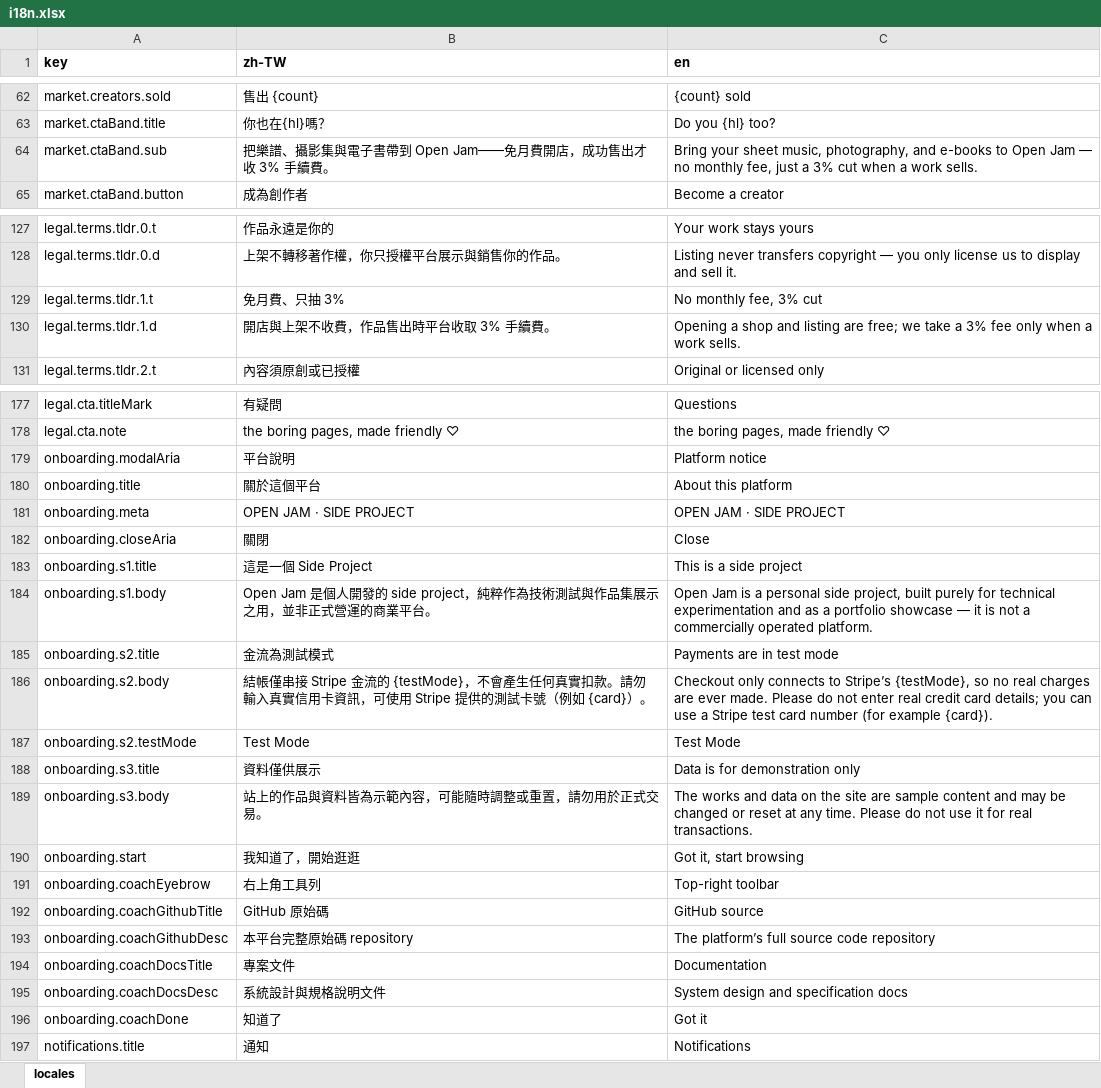
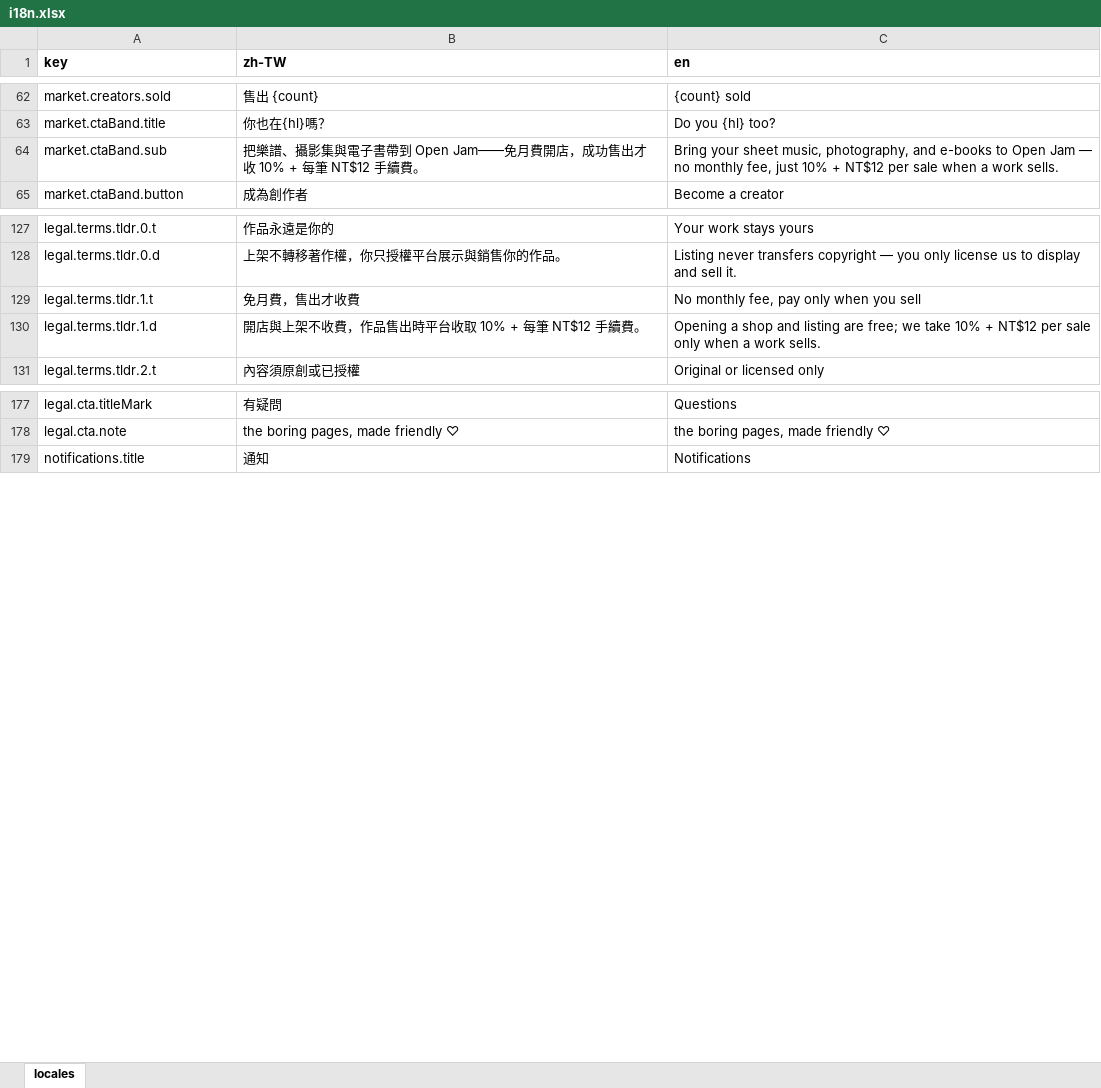
Before and after one commit to fee8ack21/open-jam, an Excel workbook: apps/portal-web/i18n.xlsx, sheet locales, drawn as a sheet; only a part is shown, gaps mark what is left out; values as stored, in another font and other column widths than the file's, no borders; the diff covers the shown part only; the diff names each change by its address in the sheet, - before the commit and + after, or states it on an @@ line.

```diff
--- a/apps/portal-web/i18n.xlsx (sheet locales)
+++ b/apps/portal-web/i18n.xlsx (sheet locales)
-B64 (zh-TW): …出才收 3% 手續費。
+B64 (zh-TW): …出才收 10% + 每筆 NT$12 手續費。
-C64 (en): …fee, just a 3% cut when a…
+C64 (en): …fee, just 10% + NT$12 per sale when a…
-B129 (zh-TW): 免月費、只抽 3%
+B129 (zh-TW): 免月費，售出才收費
-C129 (en): No monthly fee, 3% cut
+C129 (en): No monthly fee, pay only when you sell
-B130 (zh-TW): 開店與上架不收費，作品售出時平台收取 3% 手續費。
+B130 (zh-TW): 開店與上架不收費，作品售出時平台收取 10% + 每筆 NT$12 手續費。
-C130 (en): …we take a 3% fee only when…
+C130 (en): …we take 10% + NT$12 per sale only when…
-row 179: onboarding.modalAria | 平台說明 | Platform notice
-row 180: onboarding.title | 關於這個平台 | About this platform
-row 181: onboarding.meta | OPEN JAM · SIDE PROJECT | OPEN JAM · SIDE PROJECT
-row 182: onboarding.closeAria | 關閉 | Close
-row 183: onboarding.s1.title | 這是一個 Side Project | This is a side project
-row 184: onboarding.s1.body | Open Jam 是個人開發的 side project，純粹作為技術測試與作品集展示之用，並非正式營運的商業平台。 | Open Jam is a personal side project, built purely for technical experimentation and as a portfolio showcase — it is not a commercially operated platform.
-row 185: onboarding.s2.title | 金流為測試模式 | Payments are in test mode
-row 186: onboarding.s2.body | 結帳僅串接 Stripe 金流的 {testMode}，不會產生任何真實扣款。請勿輸入真實信用卡資訊，可使用 Stripe 提供的測試卡號（例如 {card}）。 | Checkout only connects to Stripe’s {testMode}, so no real charges are ever made. Please do not enter real credit card details; you can use a Stripe test card number (for example {card}).
-row 187: onboarding.s2.testMode | Test Mode | Test Mode
-row 188: onboarding.s3.title | 資料僅供展示 | Data is for demonstration only
-row 189: onboarding.s3.body | 站上的作品與資料皆為示範內容，可能隨時調整或重置，請勿用於正式交易。 | The works and data on the site are sample content and may be changed or reset at any time. Please do not use it for real transactions.
-row 190: onboarding.start | 我知道了，開始逛逛 | Got it, start browsing
-row 191: onboarding.coachEyebrow | 右上角工具列 | Top-right toolbar
-row 192: onboarding.coachGithubTitle | GitHub 原始碼 | GitHub source
-row 193: onboarding.coachGithubDesc | 本平台完整原始碼 repository | The platform’s full source code repository
-row 194: onboarding.coachDocsTitle | 專案文件 | Documentation
-row 195: onboarding.coachDocsDesc | 系統設計與規格說明文件 | System design and specification docs
-row 196: onboarding.coachDone | 知道了 | Got it
```
Also changed, not shown: 8 edited cells elsewhere in this sheet, 4 other files.
